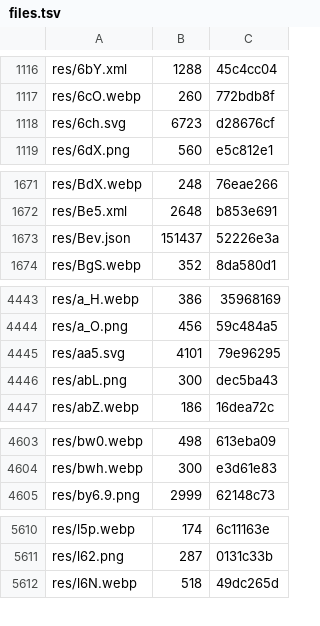
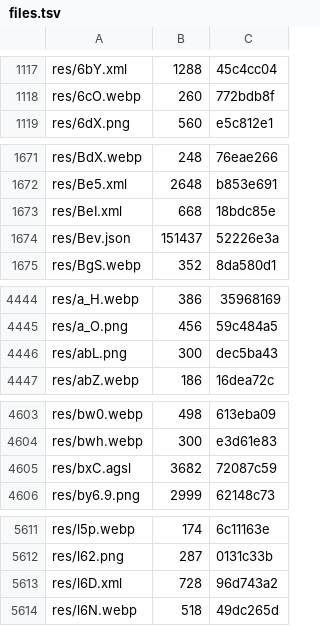
Before and after one commit to lickovan2/tgtracker, a TSV file: data/client/android-stable/files.tsv, drawn as a sheet; only a part is shown, gaps mark what is left out; the diff covers the shown part only.

```diff
--- a/data/client/android-stable/files.tsv
+++ b/data/client/android-stable/files.tsv
@@ -1117,3 +1118,2 @@ res/6bY.xml	1288	45c4cc04
 res/6cO.webp	260	772bdb8f
-res/6ch.svg	6723	d28676cf
 res/6dX.png	560	e5c812e1
@@ -1672,2 +1672,3 @@ res/BdX.webp	248	76eae266
 res/Be5.xml	2648	b853e691
+res/BeI.xml	668	18bdc85e
 res/Bev.json	151437	52226e3a
@@ -4444,3 +4445,2 @@ res/a_H.webp	386	35968169
 res/a_O.png	456	59c484a5
-res/aa5.svg	4101	79e96295
 res/abL.png	300	dec5ba43
@@ -4604,2 +4604,3 @@ res/bw0.webp	498	613eba09
 res/bwh.webp	300	e3d61e83
+res/bxC.agsl	3682	72087c59
 res/by6.9.png	2999	62148c73
@@ -5611,2 +5612,3 @@ res/l5p.webp	174	6c11163e
 res/l62.png	287	0131c33b
+res/l6D.xml	728	96d743a2
 res/l6N.webp	518	49dc265d
```
Also changed, not shown: 8 added rows, 10 removed rows and 54 edited cells elsewhere in this file, 7 other files.
